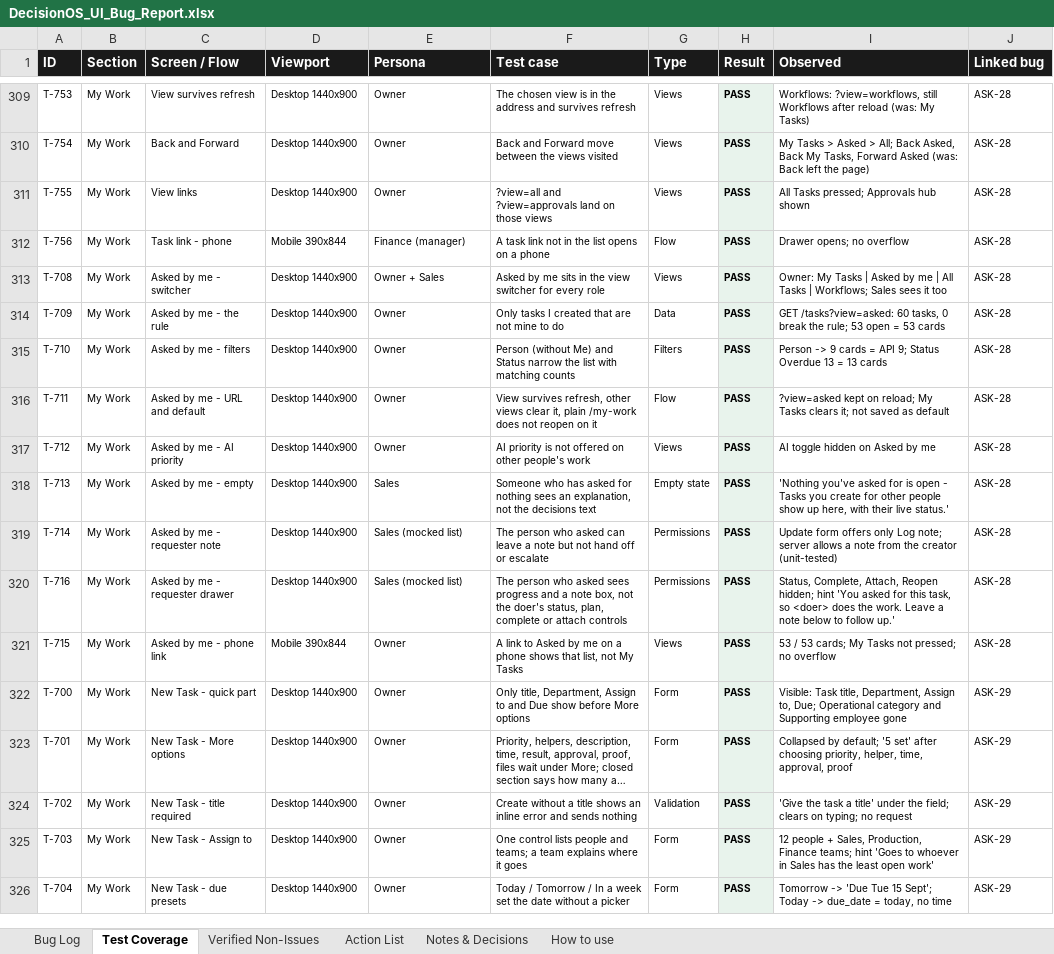
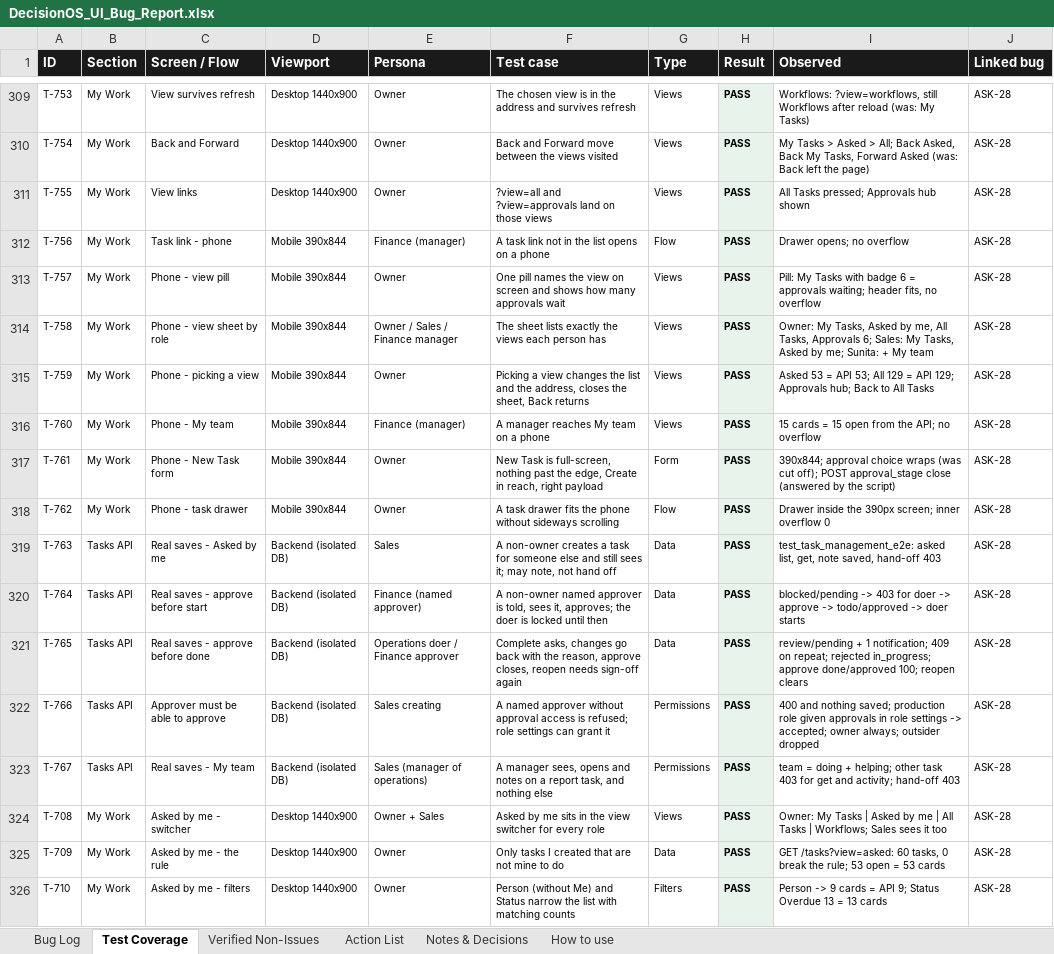
Before and after one commit to quazrelevate-god/DecisionOS, an Excel workbook: docs/DecisionOS_UI_Bug_Report.xlsx, sheet Test Coverage, drawn as a sheet; only a part is shown, gaps mark what is left out; the shorter side is filled out with more unchanged rows; long unchanged cells end in …; values as stored, in another font and other column widths than the file's, no borders; the diff names each change by its address in the sheet, - before the commit and + after, or states it on an @@ line.

```diff
--- a/docs/DecisionOS_UI_Bug_Report.xlsx (sheet Test Coverage)
+++ b/docs/DecisionOS_UI_Bug_Report.xlsx (sheet Test Coverage)
+row 313: T-757 | My Work | Phone - view pill | Mobile 390x844 | Owner | One pill names the view on screen and shows how many approvals wait | Views | PASS | Pill: My Tasks with badge 6 = approvals waiting; header fits, no overflow | ASK-28
+row 314: T-758 | My Work | Phone - view sheet by role | Mobile 390x844 | Owner / Sales / Finance manager | The sheet lists exactly the views each person has | Views | PASS | Owner: My Tasks, Asked by me, All Tasks, Approvals 6; Sales: My Tasks, Asked by me; Sunita: + My team | ASK-28
+row 315: T-759 | My Work | Phone - picking a view | Mobile 390x844 | Owner | Picking a view changes the list and the address, closes the sheet, Back returns | Views | PASS | Asked 53 = API 53; All 129 = API 129; Approvals hub; Back to All Tasks | ASK-28
+row 316: T-760 | My Work | Phone - My team | Mobile 390x844 | Finance (manager) | A manager reaches My team on a phone | Views | PASS | 15 cards = 15 open from the API; no overflow | ASK-28
+row 317: T-761 | My Work | Phone - New Task form | Mobile 390x844 | Owner | New Task is full-screen, nothing past the edge, Create in reach, right payload | Form | PASS | 390x844; approval choice wraps (was cut off); POST approval_stage close (answered by the script) | ASK-28
+row 318: T-762 | My Work | Phone - task drawer | Mobile 390x844 | Owner | A task drawer fits the phone without sideways scrolling | Flow | PASS | Drawer inside the 390px screen; inner overflow 0 | ASK-28
+row 319: T-763 | Tasks API | Real saves - Asked by me | Backend (isolated DB) | Sales | A non-owner creates a task for someone else and still sees it; may note, not hand off | Data | PASS | test_task_management_e2e: asked list, get, note saved, hand-off 403 | ASK-28
+row 320: T-764 | Tasks API | Real saves - approve before start | Backend (isolated DB) | Finance (named approver) | A non-owner named approver is told, sees it, approves; the doer is locked until then | Data | PASS | blocked/pending -> 403 for doer -> approve -> todo/approved -> doer starts | ASK-28
+row 321: T-765 | Tasks API | Real saves - approve before done | Backend (isolated DB) | Operations doer / Finance approver | Complete asks, changes go back with the reason, approve closes, reopen needs sign-off again | Data | PASS | review/pending + 1 notification; 409 on repeat; rejected in_progress; approve done/approved 100; reopen clears | ASK-28
+row 322: T-766 | Tasks API | Approver must be able to approve | Backend (isolated DB) | Sales creating | A named approver without approval access is refused; role settings can grant it | Permissions | PASS | 400 and nothing saved; production role given approvals in role settings -> accepted; owner always; outsider dropped | ASK-28
+row 323: T-767 | Tasks API | Real saves - My team | Backend (isolated DB) | Sales (manager of operations) | A manager sees, opens and notes on a report task, and nothing else | Permissions | PASS | team = doing + helping; other task 403 for get and activity; hand-off 403 | ASK-28
```
Also changed, not shown: sheet How to use, sheet Action List, 12 other files.
